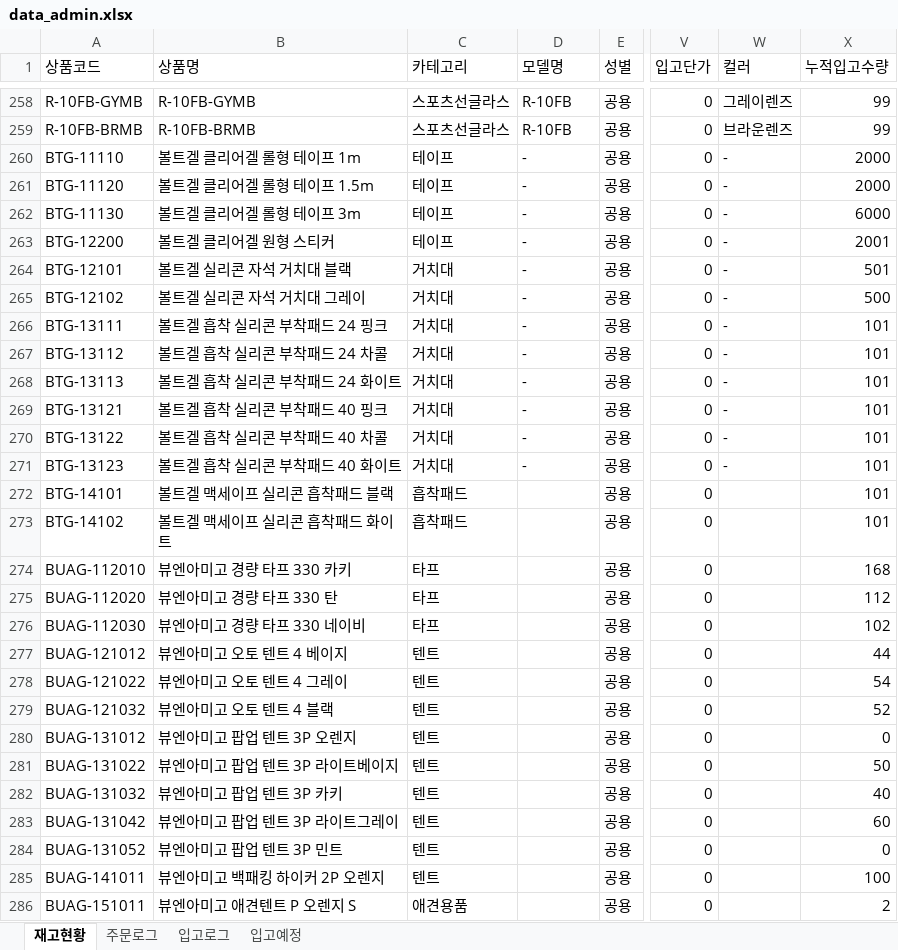
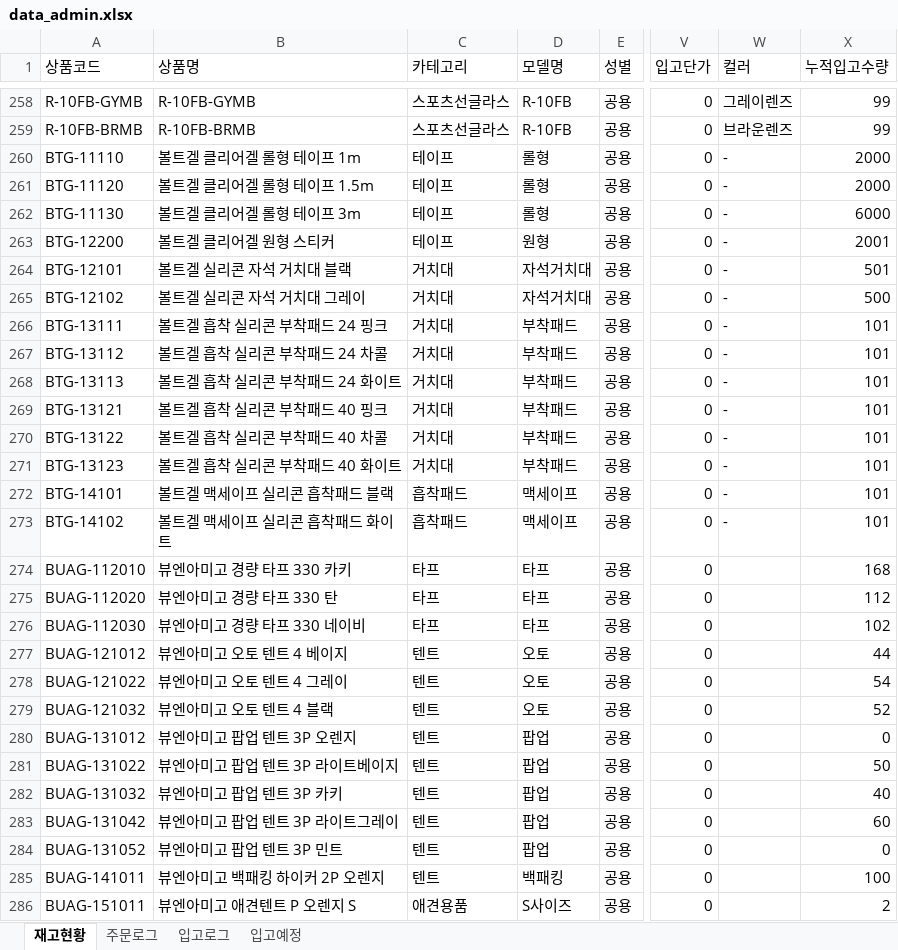
Before and after one commit to dkseotjd0112-max/Baoji-dashboard, an Excel workbook: data_admin.xlsx, sheet 재고현황, drawn as a sheet; only a part is shown, gaps mark what is left out; values as stored, in another font and other column widths than the file's, no borders; the diff covers the shown part only; the diff names each change by its address in the sheet, - before the commit and + after, or states it on an @@ line.

```diff
--- a/data_admin.xlsx (sheet 재고현황)
+++ b/data_admin.xlsx (sheet 재고현황)
-D260:D262 (모델명): -
+D260:D262 (모델명): 롤형
-D263 (모델명): -
+D263 (모델명): 원형
-D264:D265 (모델명): -
+D264:D265 (모델명): 자석거치대
-D266:D271 (모델명): -
+D266:D271 (모델명): 부착패드
-D272:D273 (모델명): (empty)
+D272:D273 (모델명): 맥세이프
-W272:W273 (컬러): (empty)
+W272:W273 (컬러): -
-D274:D276 (모델명): (empty)
+D274:D276 (모델명): 타프
-D277:D279 (모델명): (empty)
+D277:D279 (모델명): 오토
-D280:D284 (모델명): (empty)
+D280:D284 (모델명): 팝업
-D285 (모델명): (empty)
+D285 (모델명): 백패킹
-D286 (모델명): (empty)
+D286 (모델명): S사이즈
```
Also changed, not shown: 74 edited cells elsewhere in this sheet, data_general.xlsx.
